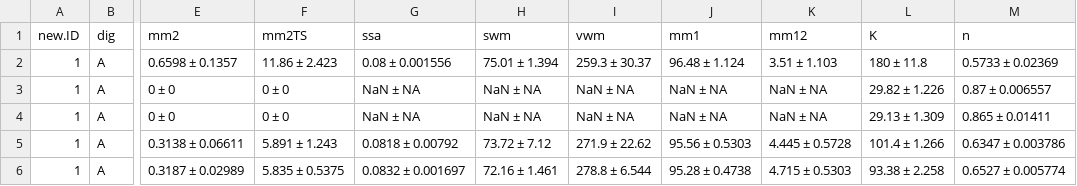
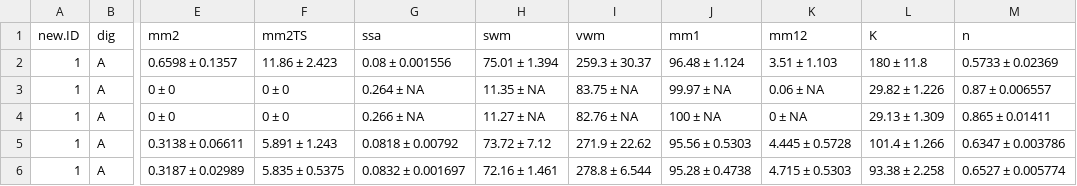
Before and after one commit to AU-BCE-EE/Pedersen-2025-MAG, a CSV file: output/digestate.table.treat2.csv, drawn as a sheet; only a part is shown, gaps mark what is left out; the diff names each change by its address in the sheet, - before the commit and + after, or states it on an @@ line.

Commit message:
added dig prop data for WP4 work

```diff
--- a/output/digestate.table.treat2.csv
+++ b/output/digestate.table.treat2.csv
-G3 (ssa): NaN ± NA
+G3 (ssa): 0.264 ± NA
-H3 (swm): NaN ± NA
+H3 (swm): 11.35 ± NA
-I3 (vwm): NaN ± NA
+I3 (vwm): 83.75 ± NA
-J3 (mm1): NaN ± NA
+J3 (mm1): 99.97 ± NA
-K3 (mm12): NaN ± NA
+K3 (mm12): 0.06 ± NA
-G4 (ssa): NaN ± NA
+G4 (ssa): 0.266 ± NA
-H4 (swm): NaN ± NA
+H4 (swm): 11.27 ± NA
-I4 (vwm): NaN ± NA
+I4 (vwm): 82.76 ± NA
-J4 (mm1): NaN ± NA
+J4 (mm1): 100 ± NA
-K4 (mm12): NaN ± NA
+K4 (mm12): 0 ± NA
```
Also changed, not shown: 2 other files.
